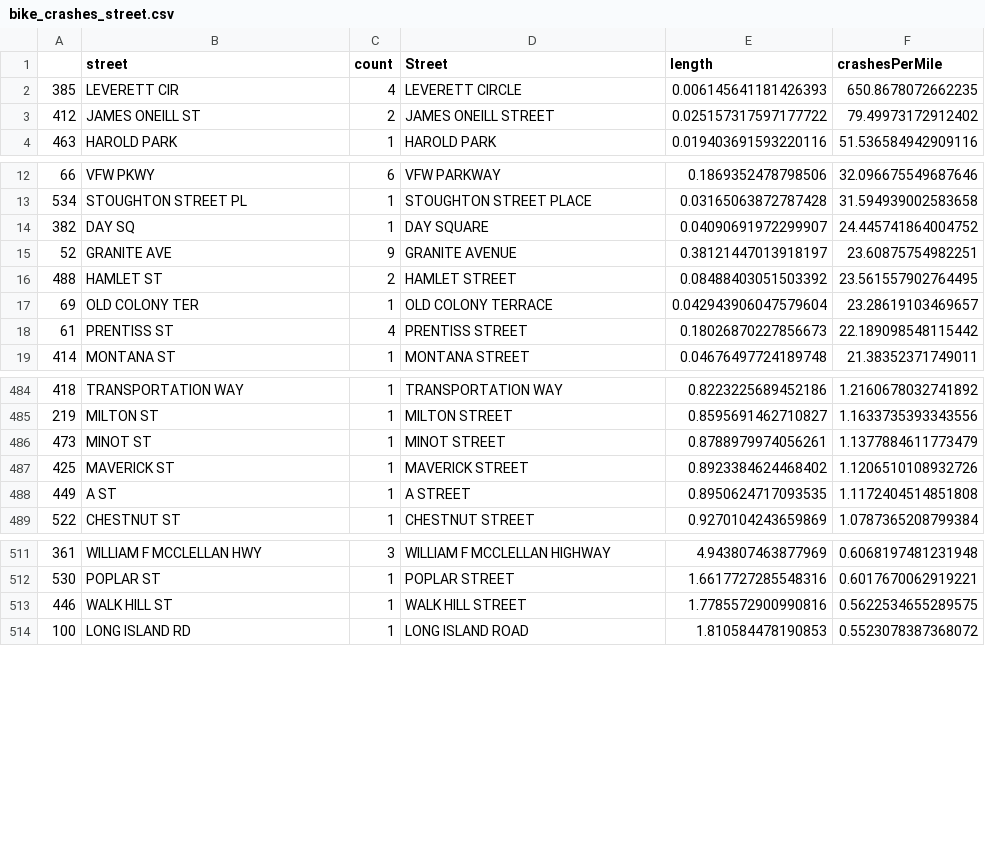
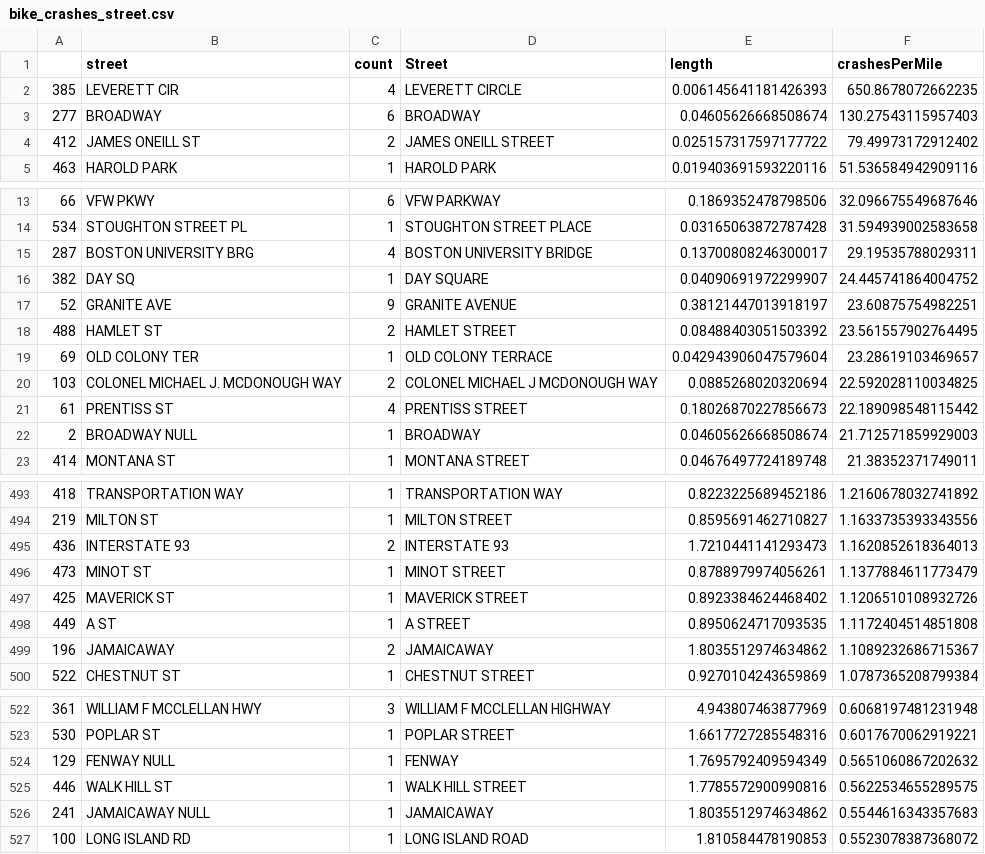
Before and after one commit to DikshantPradhan/BCUAnnualReport2026, a CSV file: analysis/bike_crashes_street.csv, drawn as a sheet; only a part is shown, gaps mark what is left out; the diff covers the shown part only.

```diff
--- a/analysis/bike_crashes_street.csv
+++ b/analysis/bike_crashes_street.csv
@@ -2,2 +2,3 @@
 385,LEVERETT CIR,4,LEVERETT CIRCLE,0.006145641181426393,650.8678072662235
+277,BROADWAY ,6,BROADWAY,0.04605626668508674,130.27543115957403
 412,JAMES ONEILL ST,2,JAMES ONEILL STREET,0.025157317597177722,79.49973172912402
@@ -13,2 +14,3 @@
 534,STOUGHTON STREET PL,1,STOUGHTON STREET PLACE,0.03165063872787428,31.594939002583658
+287,BOSTON UNIVERSITY BRG,4,BOSTON UNIVERSITY BRIDGE,0.13700808246300017,29.19535788029311
 382,DAY SQ,1,DAY SQUARE,0.04090691972299907,24.445741864004752
@@ -17,3 +19,5 @@
 69,OLD COLONY TER,1,OLD COLONY TERRACE,0.042943906047579604,23.28619103469657
+103,COLONEL MICHAEL J. MCDONOUGH WAY,2,COLONEL MICHAEL J MCDONOUGH WAY,0.0885268020320694,22.592028110034825
 61,PRENTISS ST,4,PRENTISS STREET,0.18026870227856673,22.189098548115442
+2,BROADWAY NULL,1,BROADWAY,0.04605626668508674,21.712571859929003
 414,MONTANA ST,1,MONTANA STREET,0.04676497724189748,21.38352371749011
@@ -485,2 +494,3 @@
 219,MILTON ST,1,MILTON STREET,0.8595691462710827,1.1633735393343556
+436,INTERSTATE 93 ,2,INTERSTATE 93,1.7210441141293473,1.1620852618364013
 473,MINOT ST,1,MINOT STREET,0.8788979974056261,1.1377884611773479
@@ -488,2 +498,3 @@
 449,A ST,1,A STREET,0.8950624717093535,1.1172404514851808
+196,JAMAICAWAY ,2,JAMAICAWAY,1.8035512974634862,1.1089232686715367
 522,CHESTNUT ST,1,CHESTNUT STREET,0.9270104243659869,1.0787365208799384
@@ -512,3 +523,5 @@
 530,POPLAR ST,1,POPLAR STREET,1.6617727285548316,0.6017670062919221
+129,FENWAY NULL,1,FENWAY,1.7695792409594349,0.5651060867202632
 446,WALK HILL ST,1,WALK HILL STREET,1.7785572900990816,0.5622534655289575
+241,JAMAICAWAY NULL,1,JAMAICAWAY,1.8035512974634862,0.5544616343357683
 100,LONG ISLAND RD,1,LONG ISLAND ROAD,1.810584478190853,0.5523078387368072
```
Also changed, not shown: 7 added rows, 15 removed rows, 2 moved rows and 6 edited cells elsewhere in this file, analysis/avg_bike_traffic.csv, analysis/bike_block_street_segments.csv, 4 other files.
